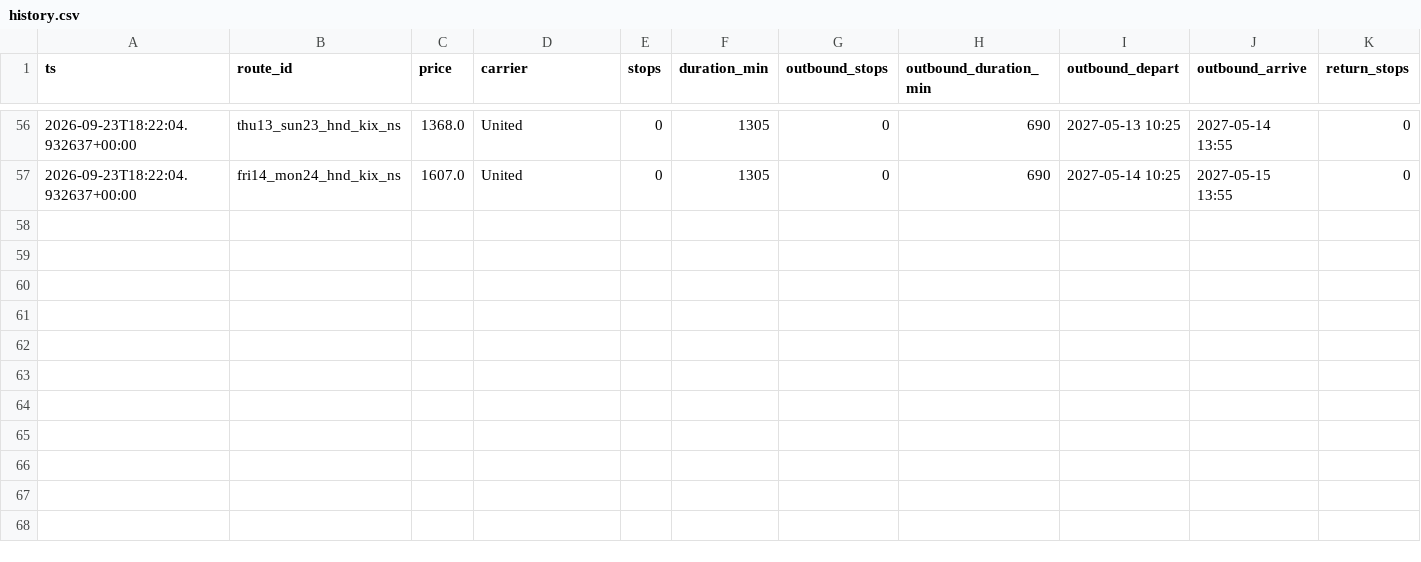
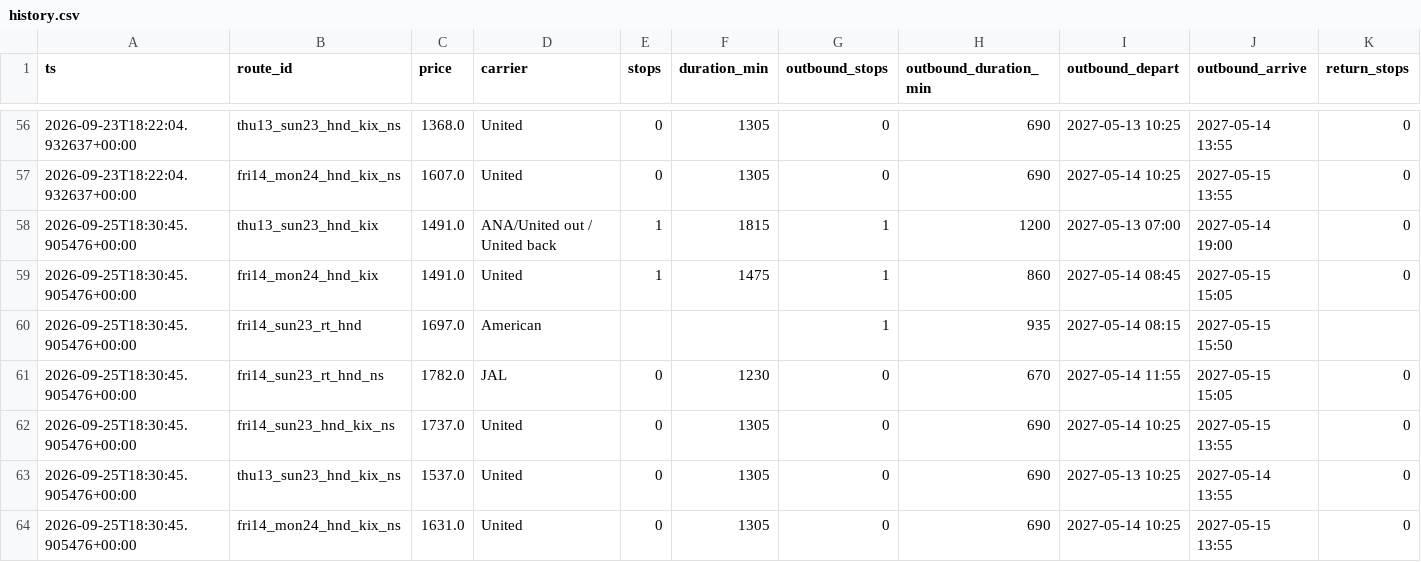
Before and after one commit to grinder11/flightwatch, a CSV file: data/history.csv, drawn as a sheet; only a part is shown, gaps mark what is left out; rows hold the shown columns only; the diff names each change by its address in the sheet, - before the commit and + after, or states it on an @@ line.

```diff
--- a/data/history.csv
+++ b/data/history.csv
+row 58: 2026-09-25T18:30:45.905476+00:00 | thu13_sun23_hnd_kix | 1491.0 | ANA/United out / United back | 1 | 1815 | 1 | 1200 | 2027-05-13 07:00 | 2027-05-14 19:00 | 0
+row 59: 2026-09-25T18:30:45.905476+00:00 | fri14_mon24_hnd_kix | 1491.0 | United | 1 | 1475 | 1 | 860 | 2027-05-14 08:45 | 2027-05-15 15:05 | 0
+row 60: 2026-09-25T18:30:45.905476+00:00 | fri14_sun23_rt_hnd | 1697.0 | American |  |  | 1 | 935 | 2027-05-14 08:15 | 2027-05-15 15:50
+row 61: 2026-09-25T18:30:45.905476+00:00 | fri14_sun23_rt_hnd_ns | 1782.0 | JAL | 0 | 1230 | 0 | 670 | 2027-05-14 11:55 | 2027-05-15 15:05 | 0
+row 62: 2026-09-25T18:30:45.905476+00:00 | fri14_sun23_hnd_kix_ns | 1737.0 | United | 0 | 1305 | 0 | 690 | 2027-05-14 10:25 | 2027-05-15 13:55 | 0
+row 63: 2026-09-25T18:30:45.905476+00:00 | thu13_sun23_hnd_kix_ns | 1537.0 | United | 0 | 1305 | 0 | 690 | 2027-05-13 10:25 | 2027-05-14 13:55 | 0
+row 64: 2026-09-25T18:30:45.905476+00:00 | fri14_mon24_hnd_kix_ns | 1631.0 | United | 0 | 1305 | 0 | 690 | 2027-05-14 10:25 | 2027-05-15 13:55 | 0
```
Also changed, not shown: 2 other files.
